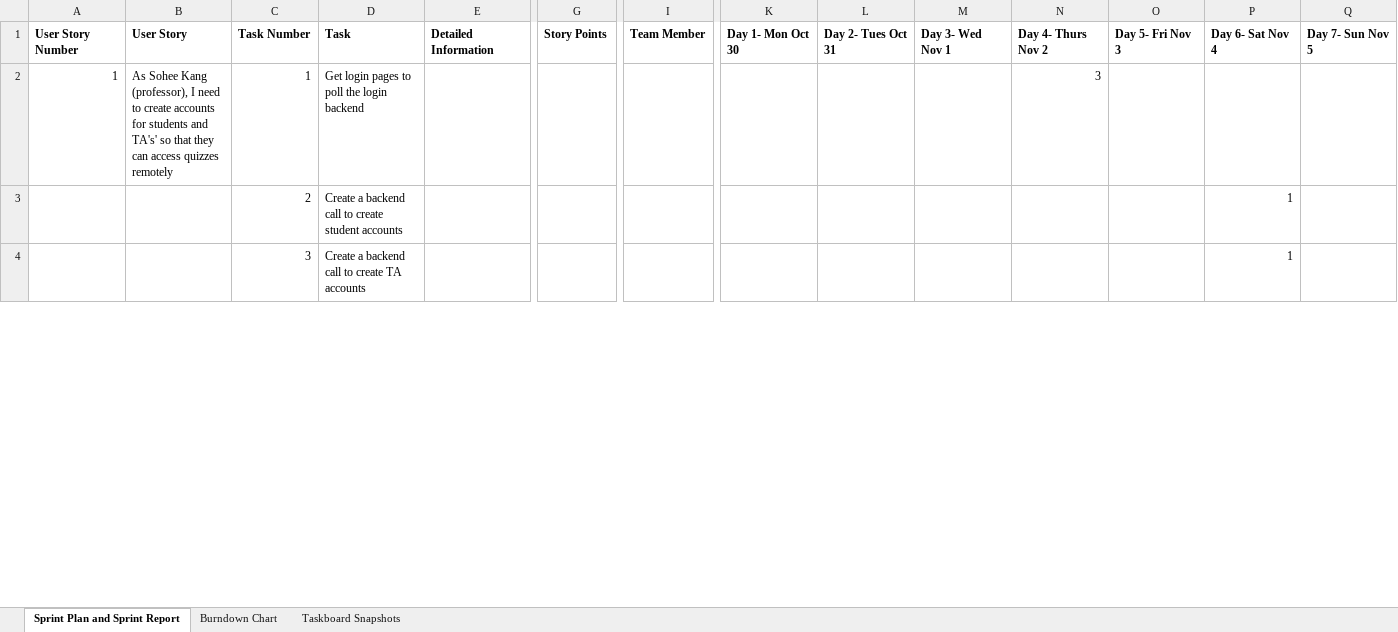
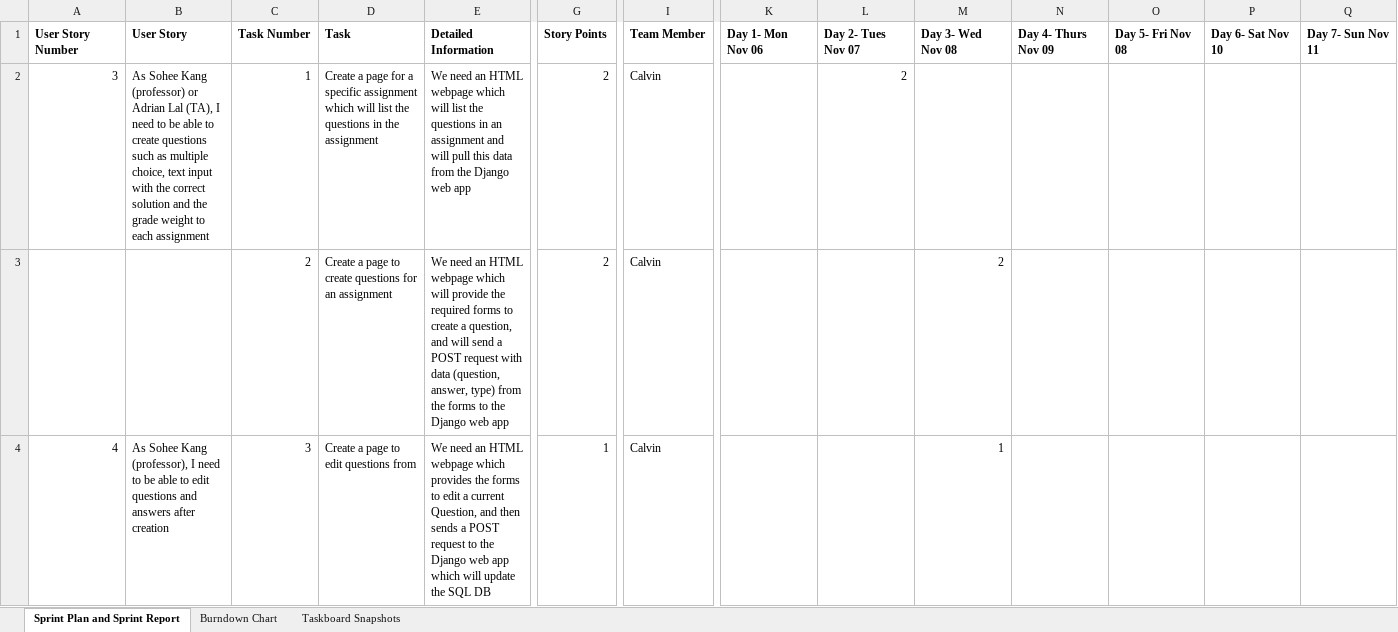
Before and after one commit to vidyanan/L01_03, an Excel workbook: presentations/links/sprintbacklog4.xlsx, sheet Sprint Plan and Sprint Report, drawn as a sheet; only a part is shown, gaps mark what is left out; values as stored, in another font and other column widths than the file's, no borders; the diff covers the shown part only; the diff names each change by its address in the sheet, - before the commit and + after, or states it on an @@ line.

Commit message:
sprint 4 provisional done

```diff
--- a/presentations/links/sprintbacklog4.xlsx (sheet Sprint Plan and Sprint Report)
+++ b/presentations/links/sprintbacklog4.xlsx (sheet Sprint Plan and Sprint Report)
-K1: Day 1- Mon Oct 30
+K1: Day 1- Mon Nov 06
-L1: Day 2- Tues Oct 31
+L1: Day 2- Tues Nov 07
-M1: Day 3- Wed Nov 1
+M1: Day 3- Wed Nov 08
-N1: Day 4- Thurs Nov 2
+N1: Day 4- Thurs Nov 09
-O1: Day 5- Fri Nov 3
+O1: Day 5- Fri Nov 08
-P1: Day 6- Sat Nov 4
+P1: Day 6- Sat Nov 10
-Q1: Day 7- Sun Nov 5
+Q1: Day 7- Sun Nov 11
-A2: 1
+A2: 3
-B2: …Sohee Kang (professor), I need to create accounts for students and TA's' so that they can access quizzes remotely
+B2: …Sohee Kang (professor) or Adrian Lal (TA), I need to be able to create questions such as multiple choice, text input with the correct solution and the grade weight to each assignment
-D2: Get login pages to poll the login backend
+D2: Create a page for a specific assignment which will list the questions in the assignment
-E2: (empty)
+E2: We need an HTML webpage which will list the questions in an assignment and will pull this data from the Django web app
-G2:G3: (empty)
+G2:G3: 2
-I2:I4: (empty)
+I2:I4: Calvin
-L2: (empty)
+L2: 2
-N2: 3
+N2: (empty)
-D3: Create a backend call to create student accounts
+D3: Create a page to create questions for an assignment
-E3: (empty)
+E3: We need an HTML webpage which will provide the required forms to create a question, and will send a POST request with data (question, answer, type) from the forms to the Django web app
-M3: (empty)
+M3: 2
-P3:P4: 1
+P3:P4: (empty)
-A4: (empty)
+A4: 4
-B4: (empty)
+B4: As Sohee Kang (professor), I need to be able to edit questions and answers after creation
-D4: Create a backend call to create TA accounts
+D4: Create a page to edit questions from
-E4: (empty)
+E4: We need an HTML webpage which provides the forms to edit a current Question, and then sends a POST request to the Django web app which will update the SQL DB
-G4: (empty)
+G4: 1
-M4: (empty)
+M4: 1
```
Also changed, not shown: 1 added row, 7 removed rows and 86 edited cells elsewhere in this sheet, sheet Burndown Chart, charts or pictures.
